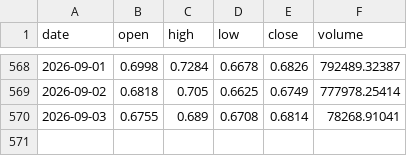
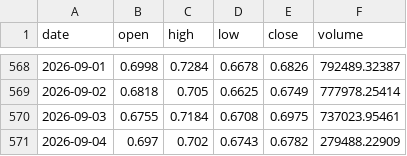
Before and after one commit to DrRobAnthony/market-data, a CSV file: data/VIRTUAL.csv, drawn as a sheet; only a part is shown, gaps mark what is left out.

```diff
--- a/data/VIRTUAL.csv
+++ b/data/VIRTUAL.csv
@@ -569,2 +569,3 @@ date,open,high,low,close,volume
 2026-09-02,0.6818,0.705,0.6625,0.6749,777978.25414
-2026-09-03,0.6755,0.689,0.6708,0.6814,78268.91041
+2026-09-03,0.6755,0.7184,0.6708,0.6975,737023.95461
+2026-09-04,0.697,0.702,0.6743,0.6782,279488.22909
```
Also changed, not shown: data/000660.KS.csv, data/AERO.csv, 34 other files.
